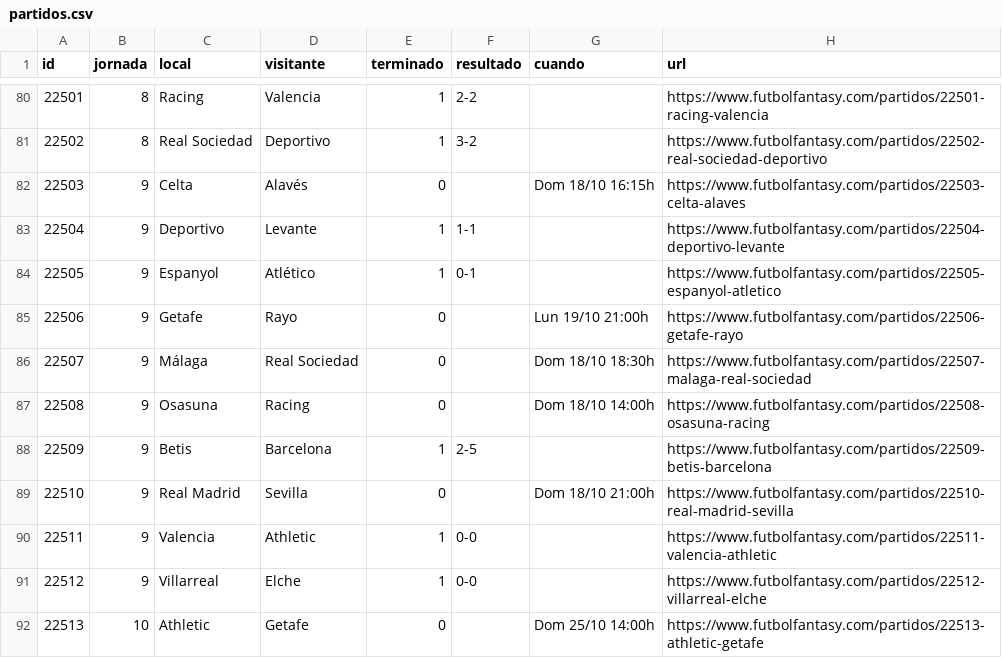
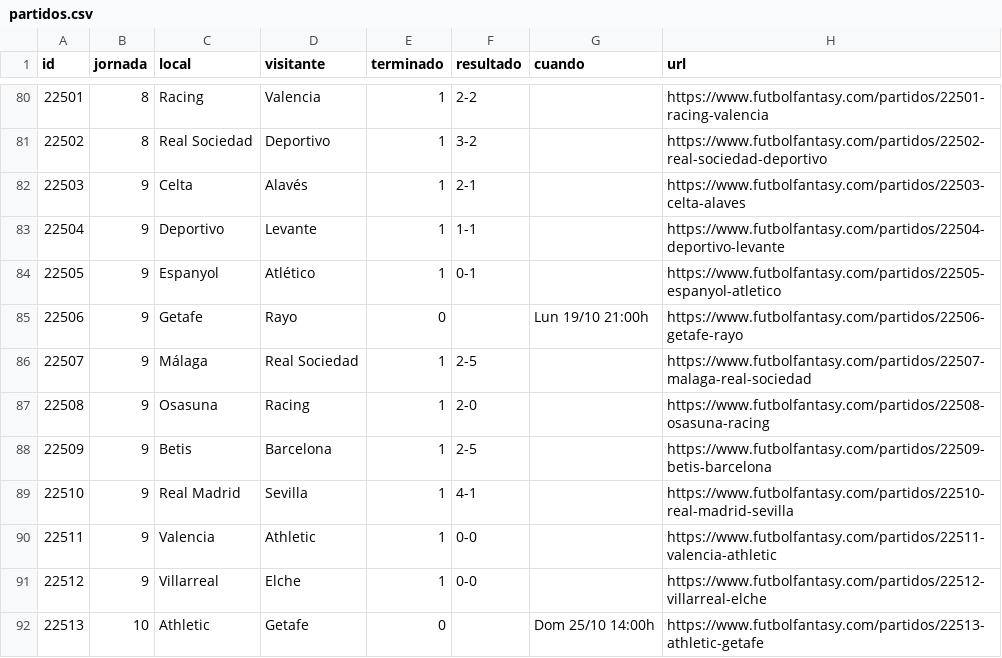
Before and after one commit to bqr3110/Mister-Data, a CSV file: datos/partidos.csv, drawn as a sheet; only a part is shown, gaps mark what is left out.

```diff
--- a/datos/partidos.csv
+++ b/datos/partidos.csv
@@ -81,3 +81,3 @@ id,jornada,local,visitante,terminado,resultado,cuando,url
 22502,8,Real Sociedad,Deportivo,1,3-2,,https://www.futbolfantasy.com/partidos/22502-real-sociedad-deportivo
-22503,9,Celta,Alavés,0,,Dom 18/10 16:15h,https://www.futbolfantasy.com/partidos/22503-celta-alaves
+22503,9,Celta,Alavés,1,2-1,,https://www.futbolfantasy.com/partidos/22503-celta-alaves
 22504,9,Deportivo,Levante,1,1-1,,https://www.futbolfantasy.com/partidos/22504-deportivo-levante
@@ -85,6 +85,6 @@ id,jornada,local,visitante,terminado,resultado,cuando,url
 22506,9,Getafe,Rayo,0,,Lun 19/10 21:00h,https://www.futbolfantasy.com/partidos/22506-getafe-rayo
-22507,9,Málaga,Real Sociedad,0,,Dom 18/10 18:30h,https://www.futbolfantasy.com/partidos/22507-malaga-real-sociedad
-22508,9,Osasuna,Racing,0,,Dom 18/10 14:00h,https://www.futbolfantasy.com/partidos/22508-osasuna-racing
+22507,9,Málaga,Real Sociedad,1,2-5,,https://www.futbolfantasy.com/partidos/22507-malaga-real-sociedad
+22508,9,Osasuna,Racing,1,2-0,,https://www.futbolfantasy.com/partidos/22508-osasuna-racing
 22509,9,Betis,Barcelona,1,2-5,,https://www.futbolfantasy.com/partidos/22509-betis-barcelona
-22510,9,Real Madrid,Sevilla,0,,Dom 18/10 21:00h,https://www.futbolfantasy.com/partidos/22510-real-madrid-sevilla
+22510,9,Real Madrid,Sevilla,1,4-1,,https://www.futbolfantasy.com/partidos/22510-real-madrid-sevilla
 22511,9,Valencia,Athletic,1,0-0,,https://www.futbolfantasy.com/partidos/22511-valencia-athletic
```
Also changed, not shown: datos/titularidad.csv, 3 other files.
